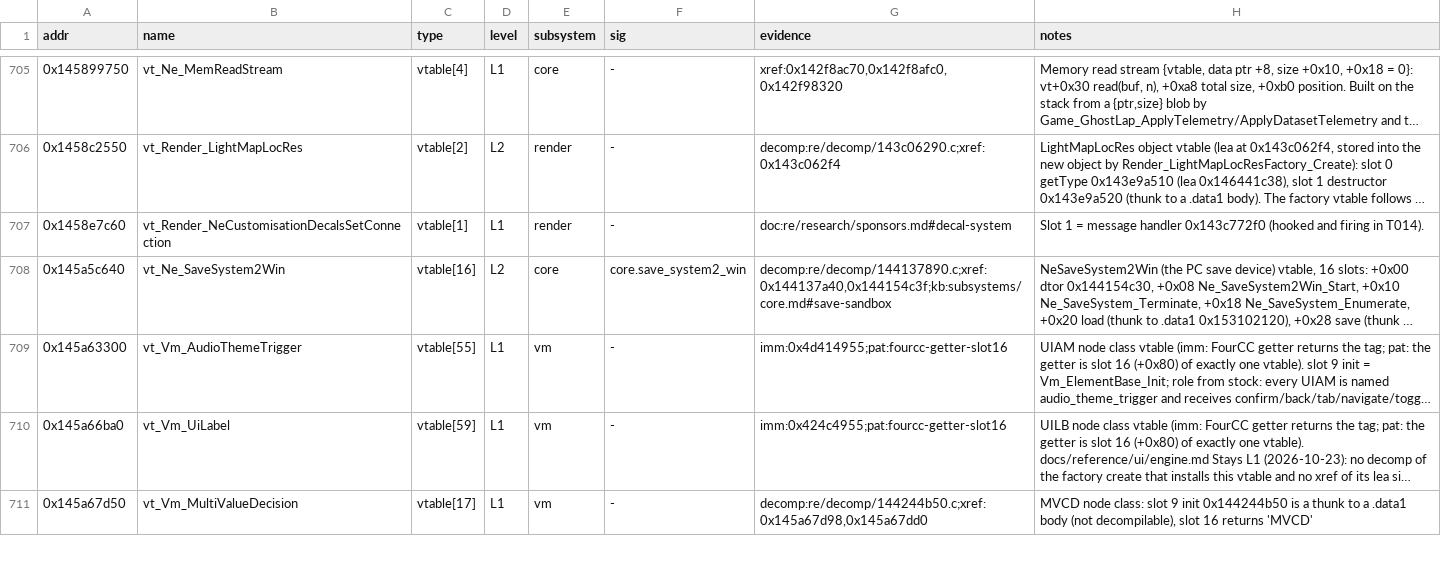
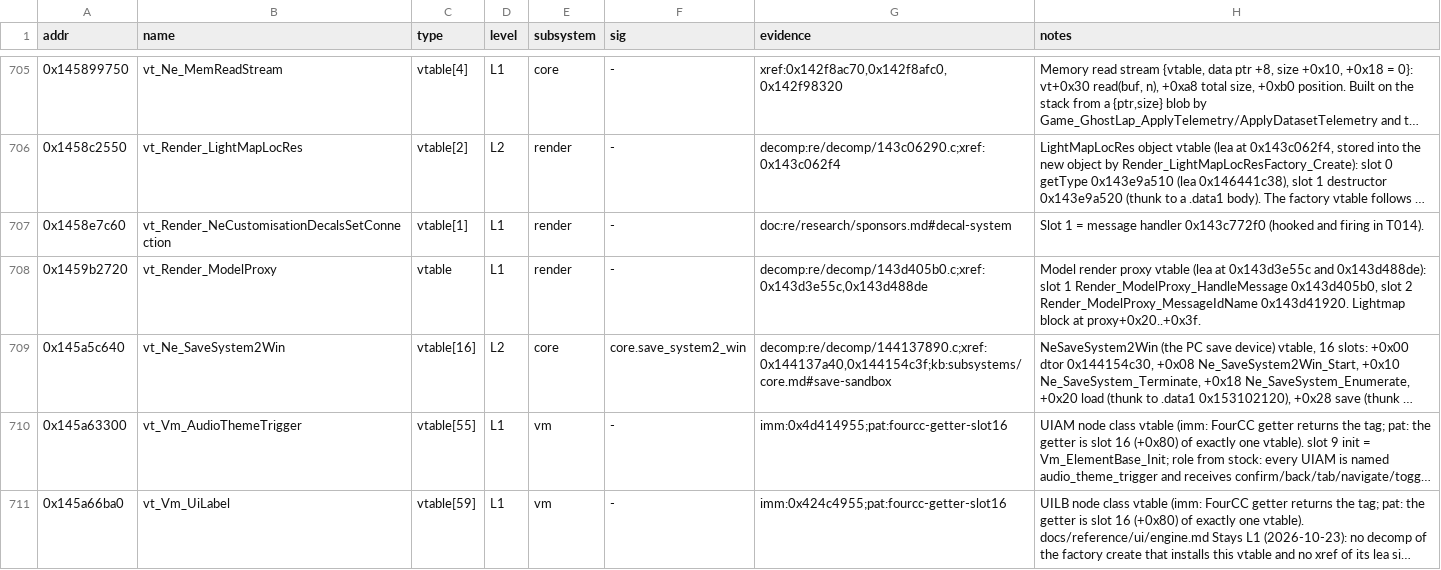
Before and after one commit to Swofty-Developments/SwoftyLauncher, a TSV file: re/db/globals.tsv, drawn as a sheet; only a part is shown, gaps mark what is left out; the shorter side is filled out with more unchanged rows; long unchanged cells end in …; the diff names each change by its address in the sheet, - before the commit and + after, or states it on an @@ line.

```diff
--- a/re/db/globals.tsv
+++ b/re/db/globals.tsv
+row 708: 0x1459b2720 | vt_Render_ModelProxy | vtable | L1 | render | - | decomp:re/decomp/143d405b0.c;xref:0x143d3e55c,0x143d488de | Model render proxy vtable (lea at 0x143d3e55c and 0x143d488de): slot 1 Render_ModelProxy_HandleMessage 0x143d405b0, slot 2 Render_ModelProxy_MessageIdName 0x143d41920. Lightmap block at proxy+0x20..+0x3f.
```
Also changed, not shown: 6 other files.
